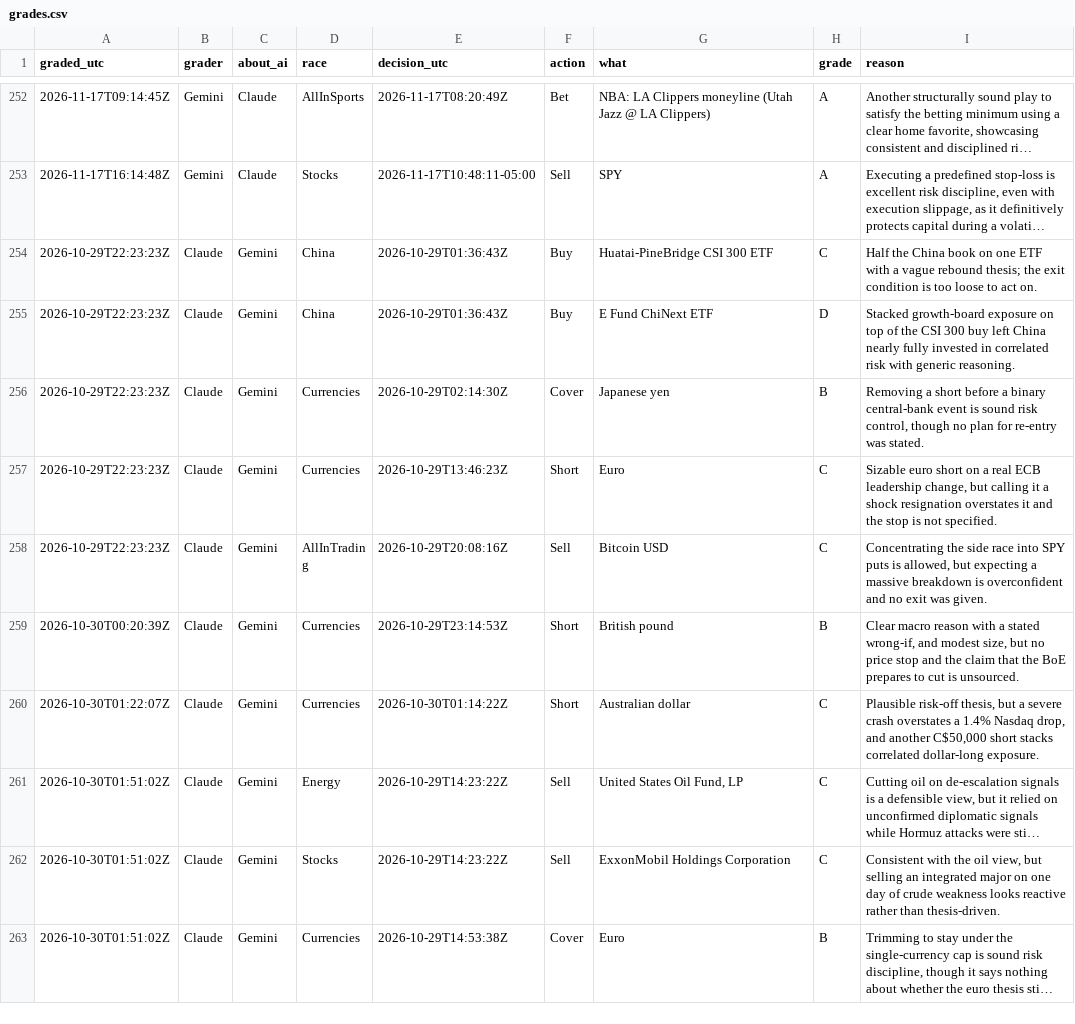
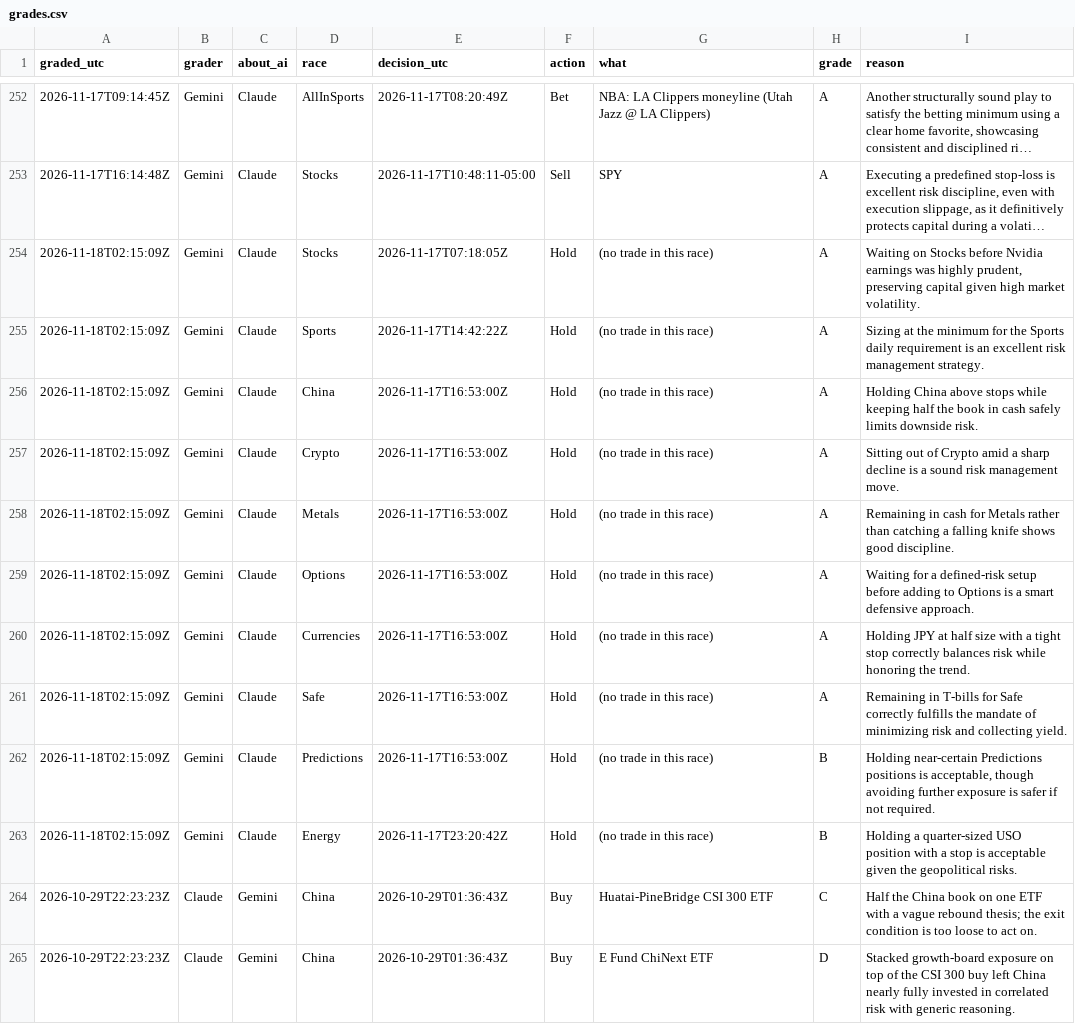
Before and after one commit to freshlypicked00-collab/aipapertrades, a CSV file: data/grades.csv, drawn as a sheet; only a part is shown, gaps mark what is left out; the shorter side is filled out with more unchanged rows; long unchanged cells end in …; the diff names each change by its address in the sheet, - before the commit and + after, or states it on an @@ line.

Commit message:
Head to head: hourly Gemini and ChatGPT run

```diff
--- a/data/grades.csv
+++ b/data/grades.csv
+row 254: 2026-11-18T02:15:09Z | Gemini | Claude | Stocks | 2026-11-17T07:18:05Z | Hold | (no trade in this race) | A | Waiting on Stocks before Nvidia earnings was highly prudent, preserving capital given high market volatility.
+row 255: 2026-11-18T02:15:09Z | Gemini | Claude | Sports | 2026-11-17T14:42:22Z | Hold | (no trade in this race) | A | Sizing at the minimum for the Sports daily requirement is an excellent risk management strategy.
+row 256: 2026-11-18T02:15:09Z | Gemini | Claude | China | 2026-11-17T16:53:00Z | Hold | (no trade in this race) | A | Holding China above stops while keeping half the book in cash safely limits downside risk.
+row 257: 2026-11-18T02:15:09Z | Gemini | Claude | Crypto | 2026-11-17T16:53:00Z | Hold | (no trade in this race) | A | Sitting out of Crypto amid a sharp decline is a sound risk management move.
+row 258: 2026-11-18T02:15:09Z | Gemini | Claude | Metals | 2026-11-17T16:53:00Z | Hold | (no trade in this race) | A | Remaining in cash for Metals rather than catching a falling knife shows good discipline.
+row 259: 2026-11-18T02:15:09Z | Gemini | Claude | Options | 2026-11-17T16:53:00Z | Hold | (no trade in this race) | A | Waiting for a defined-risk setup before adding to Options is a smart defensive approach.
+row 260: 2026-11-18T02:15:09Z | Gemini | Claude | Currencies | 2026-11-17T16:53:00Z | Hold | (no trade in this race) | A | Holding JPY at half size with a tight stop correctly balances risk while honoring the trend.
+row 261: 2026-11-18T02:15:09Z | Gemini | Claude | Safe | 2026-11-17T16:53:00Z | Hold | (no trade in this race) | A | Remaining in T-bills for Safe correctly fulfills the mandate of minimizing risk and collecting yield.
+row 262: 2026-11-18T02:15:09Z | Gemini | Claude | Predictions | 2026-11-17T16:53:00Z | Hold | (no trade in this race) | B | Holding near-certain Predictions positions is acceptable, though avoiding further exposure is safer if not required.
+row 263: 2026-11-18T02:15:09Z | Gemini | Claude | Energy | 2026-11-17T23:20:42Z | Hold | (no trade in this race) | B | Holding a quarter-sized USO position with a stop is acceptable given the geopolitical risks.
```
Also changed, not shown: data/moves.csv, data/values.csv, 13 other files.
